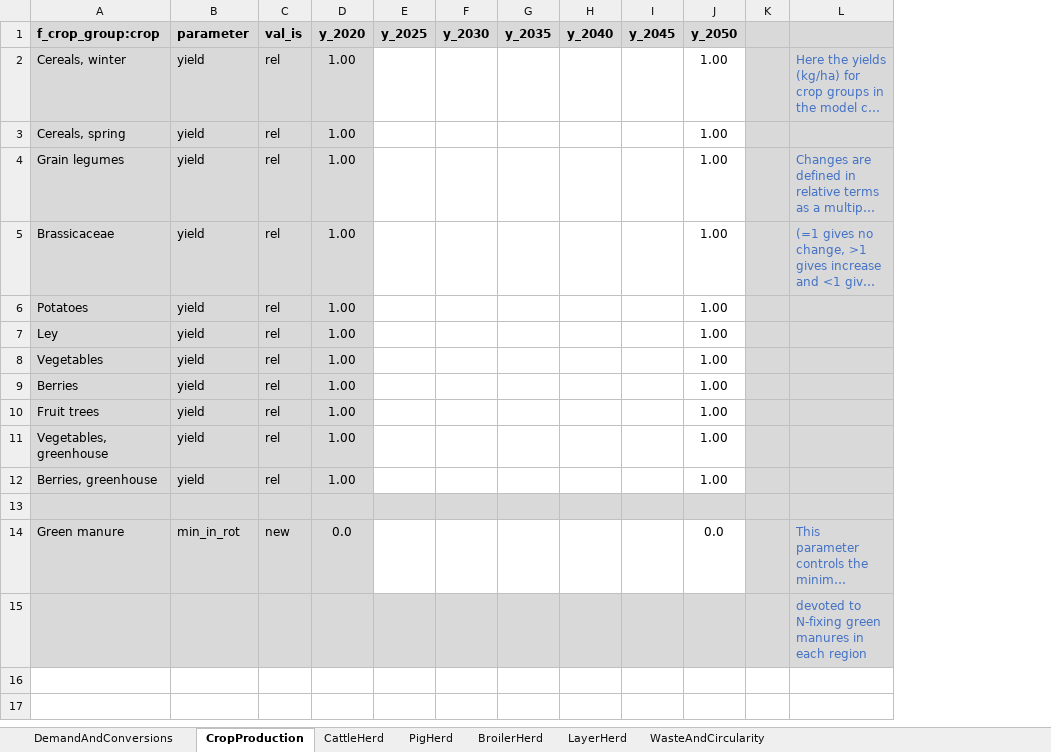
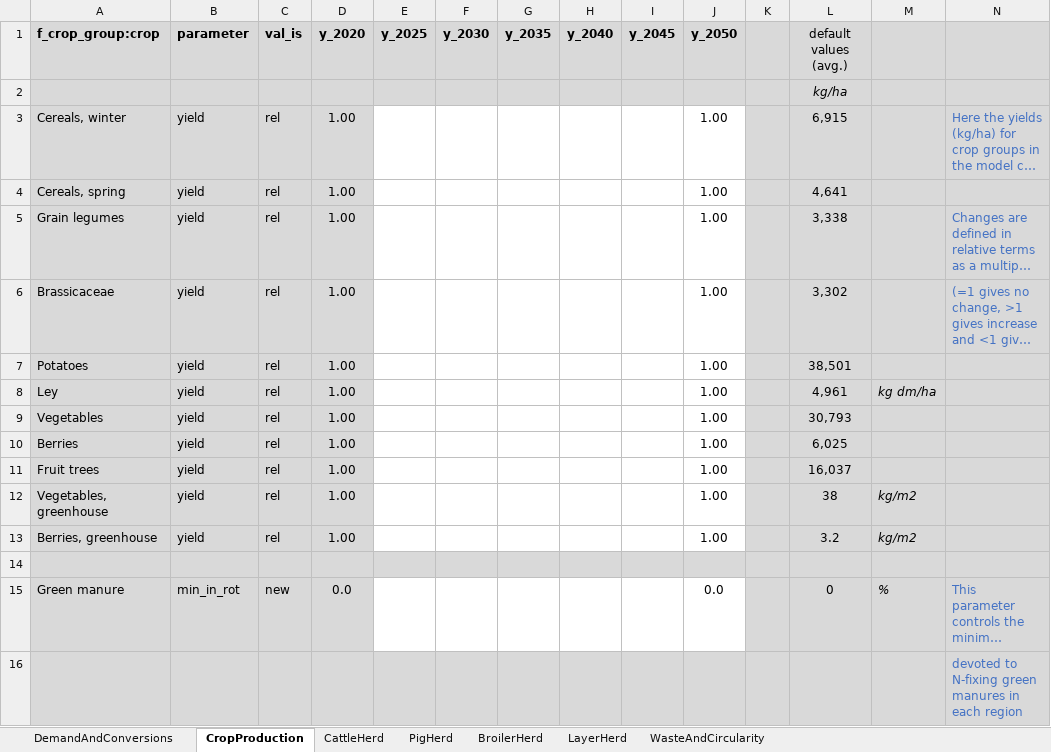
Before and after one commit to karlssonjo/CIBUSmod-PhD-course-lab, an Excel workbook: scenario_lab.xlsx, sheet CropProduction, drawn as a sheet; long unchanged cells end in …; values as stored, in another font and other column widths than the file's, no borders; addresses are those after the commit; the diff names each change by its address in the sheet, - before the commit and + after, or states it on an @@ line.

```diff
--- a/scenario_lab.xlsx (sheet CropProduction)
+++ b/scenario_lab.xlsx (sheet CropProduction)
+column L (default values (avg.)), rows 3-15: 6,915 | 4,641 | 3,338 | 3,302 | 38,501 | 4,961 | 30,793 | 6,025 | 16,037 | 38 | 3.2 |  | 0
+column M, rows 8-15: kg dm/ha |  |  |  | kg/m2 | kg/m2 |  | %
+row 2:  |  |  |  |  |  |  |  |  |  |  | kg/ha
```
Also changed, not shown: sheet CattleHerd, sheet LayerHerd, sheet PigHerd, sheet BroilerHerd, 2 other files.
